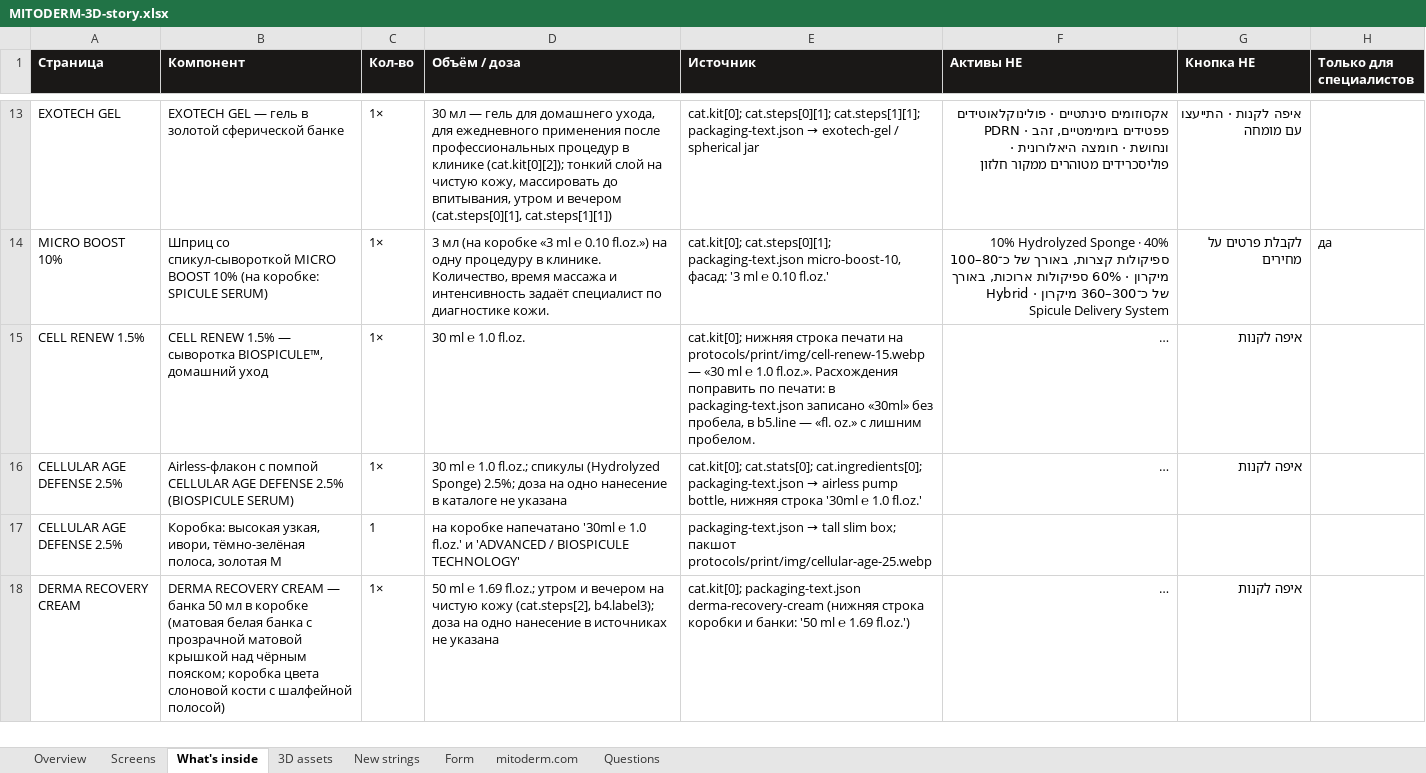
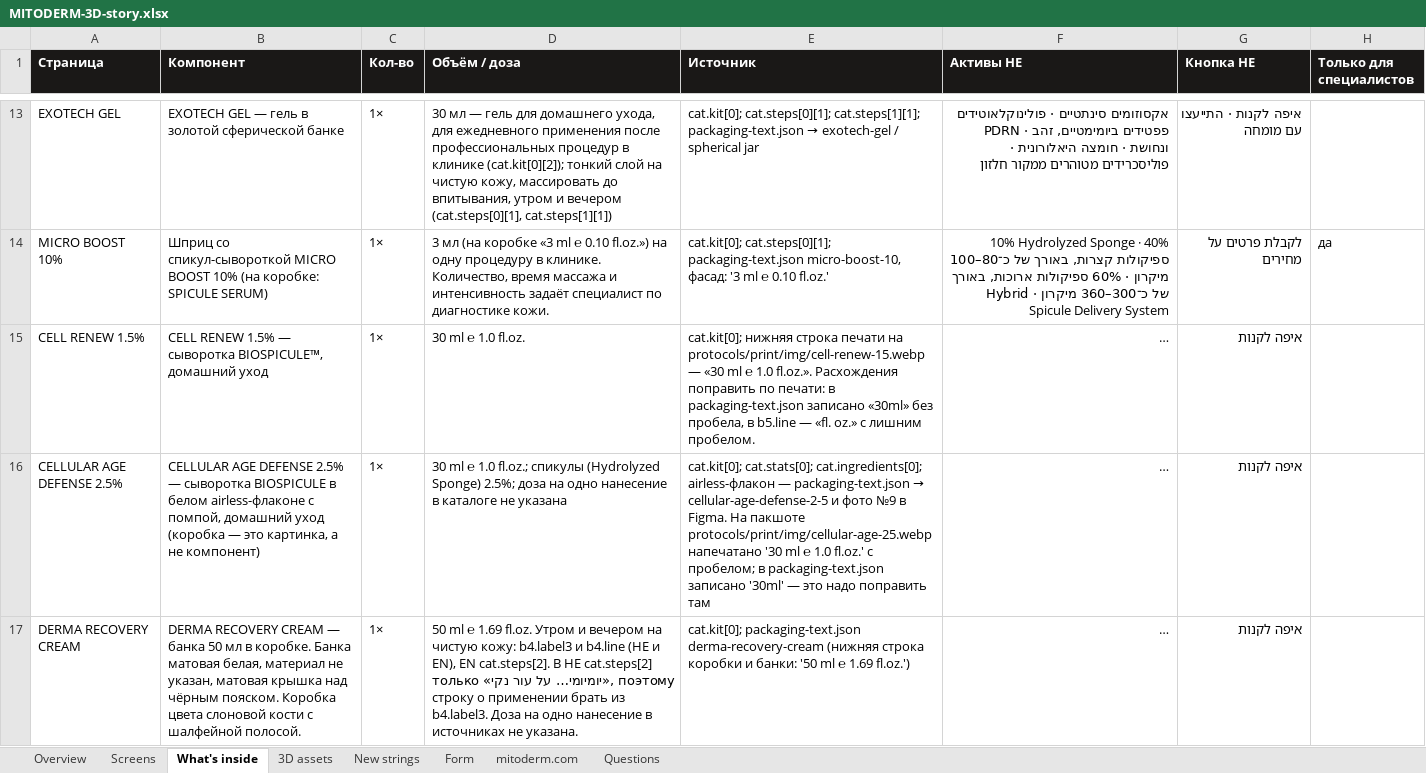
Before and after one commit to GregoryDich/GregoryDich, an Excel workbook: mitoderm-catalog/site/MITODERM-3D-story.xlsx, sheet What's inside, drawn as a sheet; only a part is shown, gaps mark what is left out; long unchanged cells end in …; values as stored, in another font and other column widths than the file's, no borders; removed rows and columns are numbered as before the commit, all else as after; the diff covers the shown part only; the diff names each change by its address in the sheet, - before the commit and + after, or states it on an @@ line.

```diff
--- a/mitoderm-catalog/site/MITODERM-3D-story.xlsx (sheet What's inside)
+++ b/mitoderm-catalog/site/MITODERM-3D-story.xlsx (sheet What's inside)
-B16 (Компонент): Airless-флакон с помпой CELLULAR AGE DEFENSE 2.5% (BIOSPICULE SERUM)
+B16 (Компонент): CELLULAR AGE DEFENSE 2.5% — сыворотка BIOSPICULE в белом airless-флаконе с помпой, домашний уход (коробка — это картинка, а не компонент)
@@ E16 (Источник): …cat.stats[0]; cat.ingredients[0]; packaging-text.json → airless pump bottle, нижняя строка '30ml ℮ 1.0 fl.oz.' → …cat.stats[0]; cat.ingredients[0]; airless-флакон — packaging-text.json → cellular-age-defense-2-5 и фото №9 в Figma. На пакшоте protocols/print/img/cellular-age-25.webp напечатано '30 ml ℮ 1.0 fl.oz.' с пробелом; в packaging-text.json записано '30ml' — это надо поправить там @@
-row 17: CELLULAR AGE DEFENSE 2.5% | Коробка: высокая узкая, ивори, тёмно-зелёная полоса, золотая M | 1 | на коробке напечатано '30ml ℮ 1.0 fl.oz.' и 'ADVANCED / BIOSPICULE TECHNOLOGY' | packaging-text.json → tall slim box; пакшот protocols/print/img/cellular-age-25.webp
-B17 (Компонент): …мл в коробке (матовая белая банка с прозрачной матовой крышкой над чёрным пояском; коробка цвета слоновой кости с шалфейной полосой)
+B17 (Компонент): …мл в коробке. Банка матовая белая, материал не указан, матовая крышка над чёрным пояском. Коробка цвета слоновой кости с шалфейной полосой.
-D17 (Объём / доза): …℮ 1.69 fl.oz.; утром и вечером на чистую кожу (cat.steps[2], b4.label3); доза на одно нанесение в источниках не указана
+D17 (Объём / доза): …℮ 1.69 fl.oz. Утром и вечером на чистую кожу: b4.label3 и b4.line (HE и EN), EN cat.steps[2]. В HE cat.steps[2] только «יומיומי… על עור נקי», поэтому строку о применении брать из b4.label3. Доза на одно нанесение в источниках не указана.
```
Also changed, not shown: 3 removed rows and 33 edited cells elsewhere in this sheet, sheet Screens, sheet 3D assets, sheet New strings, sheet Questions, sheet Overview, 2 other files.
